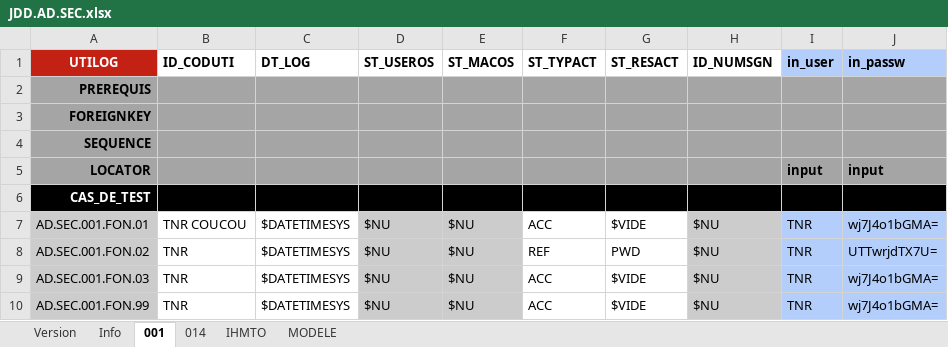
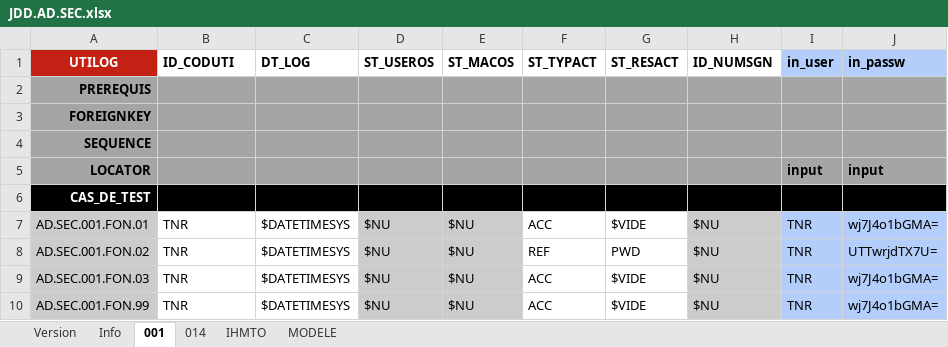
Before and after one commit to jmLafarge/MAINTA_TNR, an Excel workbook: TNR_JDD/JDD.AD.SEC.xlsx, sheet 001, drawn as a sheet; only a part is shown; values as stored, in another font and other column widths than the file's, no borders; the diff names each change by its address in the sheet, - before the commit and + after, or states it on an @@ line.

```diff
--- a/TNR_JDD/JDD.AD.SEC.xlsx (sheet 001)
+++ b/TNR_JDD/JDD.AD.SEC.xlsx (sheet 001)
-B7 (ID_CODUTI): TNR COUCOU
+B7 (ID_CODUTI): TNR
```
Also changed, not shown: TNR/MODELE_RESULTATS_TNR.xlsx, TNR/_TNRSequencer.xlsx, 16 other files.
